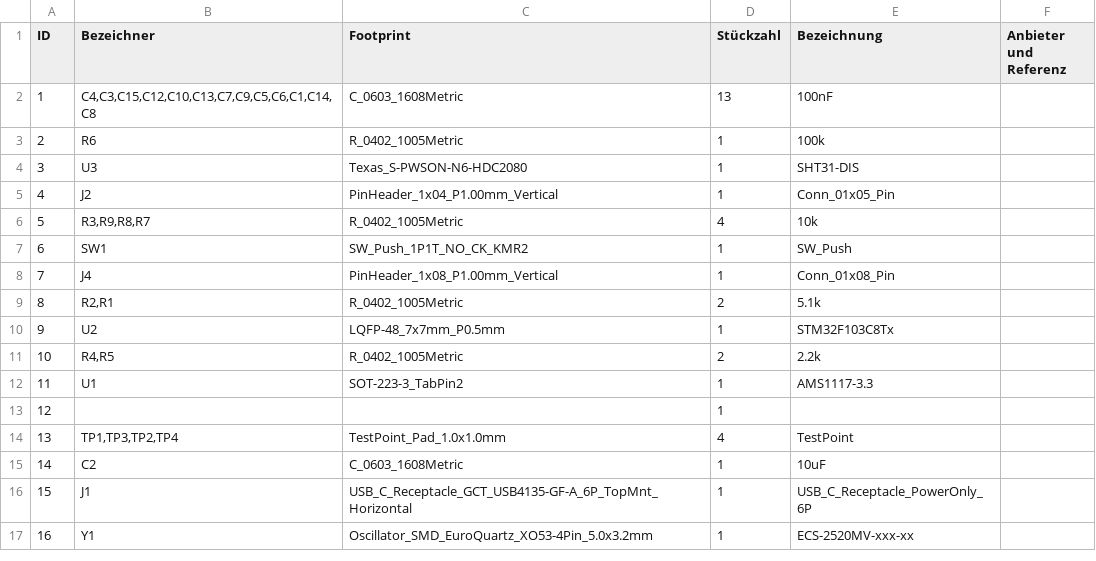
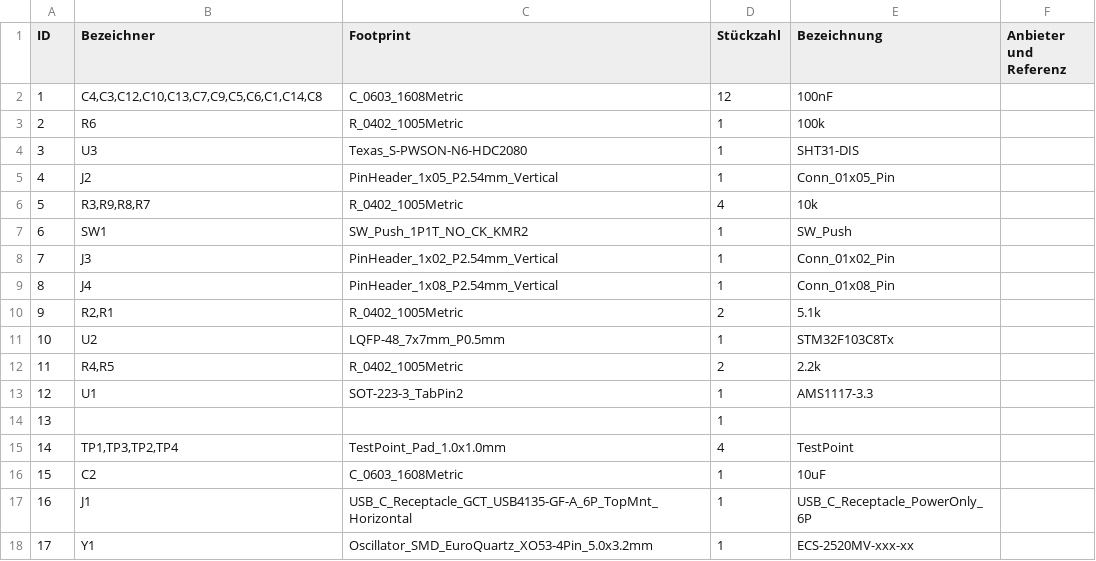
Before and after one commit to seesee010/Temp-Project, a CSV file: BOM&Finish/Temp-Project.csv, drawn as a sheet; addresses are those after the commit; the diff names each change by its address in the sheet, - before the commit and + after, or states it on an @@ line.

```diff
--- a/BOM&Finish/Temp-Project.csv
+++ b/BOM&Finish/Temp-Project.csv
-B2 (Bezeichner): C4,C3,C15,C12,C10,C13,C7,C9,C5,C6,C1,C14,C8
+B2 (Bezeichner): C4,C3,C12,C10,C13,C7,C9,C5,C6,C1,C14,C8
-D2 (Stückzahl): 13
+D2 (Stückzahl): 12
-C5 (Footprint): PinHeader_1x04_P1.00mm_Vertical
+C5 (Footprint): PinHeader_1x05_P2.54mm_Vertical
+row 8: 7 | J3 | PinHeader_1x02_P2.54mm_Vertical | 1 | Conn_01x02_Pin
@@ column A (ID) renumbered from row 9 down @@
-C9 (Footprint): PinHeader_1x08_P1.00mm_Vertical
+C9 (Footprint): PinHeader_1x08_P2.54mm_Vertical
```
Also changed, not shown: BOM&Finish/Temp-Project-top-pos.csv, 25 other files.
